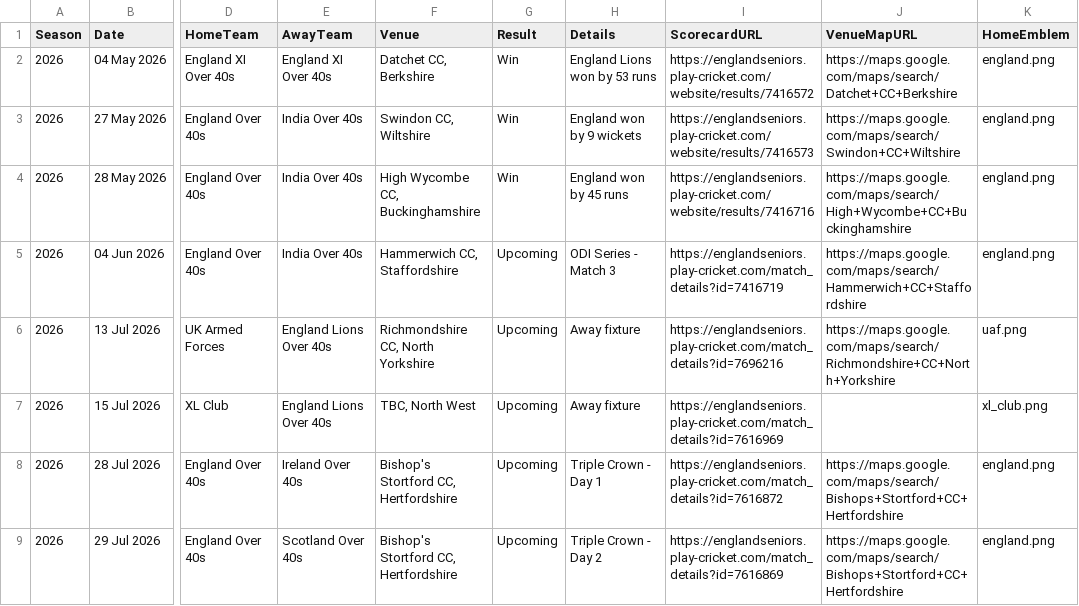
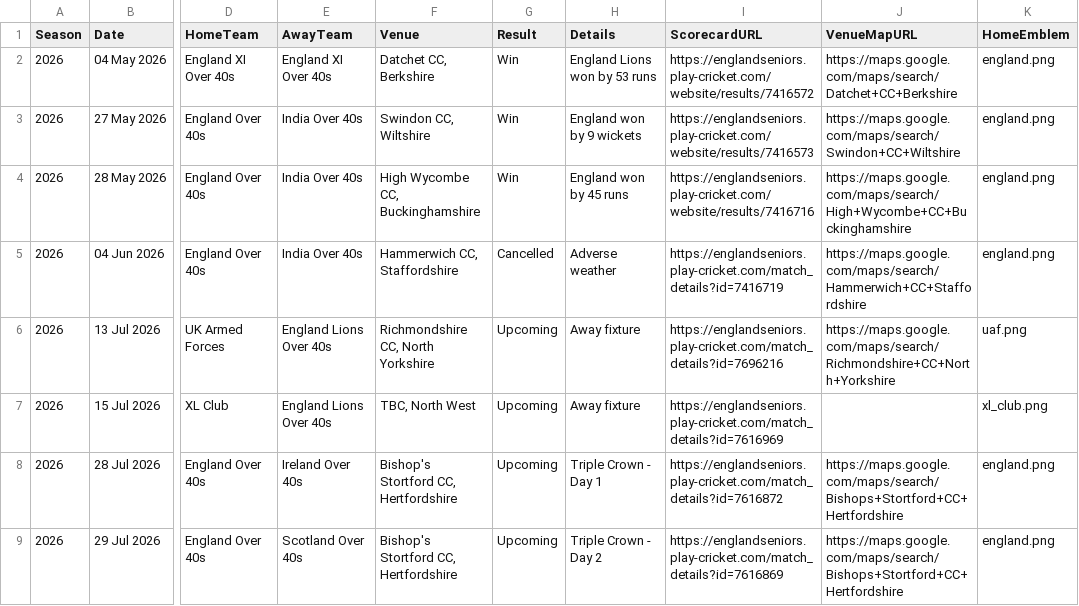
Before and after one commit to Eng40sCricket/eng40s-website, a CSV file: assets/data/matches.csv, drawn as a sheet; only a part is shown, gaps mark what is left out; the diff names each change by its address in the sheet, - before the commit and + after, or states it on an @@ line.

Commit message:
Match admin: result for England Over 40s v India Over 40s (04 Jun 2026) — Cancelled

```diff
--- a/assets/data/matches.csv
+++ b/assets/data/matches.csv
-G5 (Result): Upcoming
+G5 (Result): Cancelled
-H5 (Details): ODI Series - Match 3
+H5 (Details): Adverse weather
```
